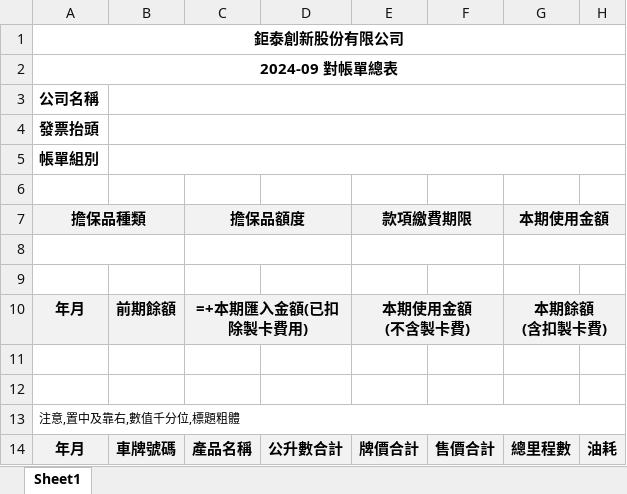
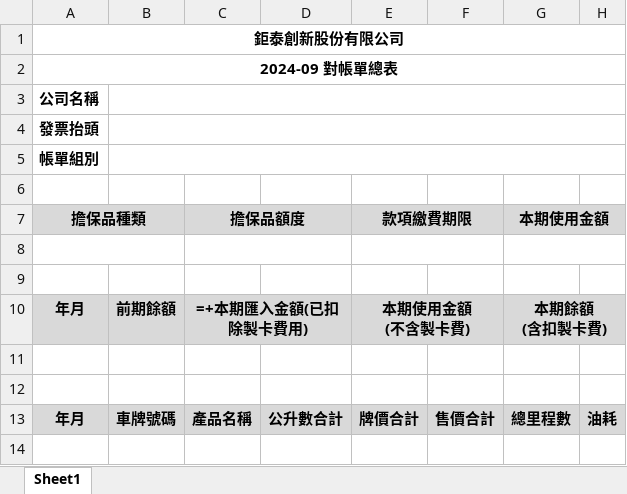
Before and after one commit to mitwitCTC/G-Tai, an Excel workbook: src/assets/對帳單總表.xlsx, sheet Sheet1, drawn as a sheet; values as stored, in another font and other column widths than the file's, no borders; removed rows and columns are numbered as before the commit, all else as after; the diff names each change by its address in the sheet, - before the commit and + after, or states it on an @@ line.

```diff
--- a/src/assets/對帳單總表.xlsx (sheet Sheet1)
+++ b/src/assets/對帳單總表.xlsx (sheet Sheet1)
-A7:H7 fill: #F2F2F2
+A7:H7 fill: #D9D9D9
-A10:H10 fill: #F2F2F2
+A10:H10 fill: #D9D9D9
-row 13: 注意,置中及靠右,數值千分位,標題粗體
-A13:H13 fill: #F2F2F2
+A13:H13 fill: #D9D9D9
```
Also changed, not shown: 16 other files.
